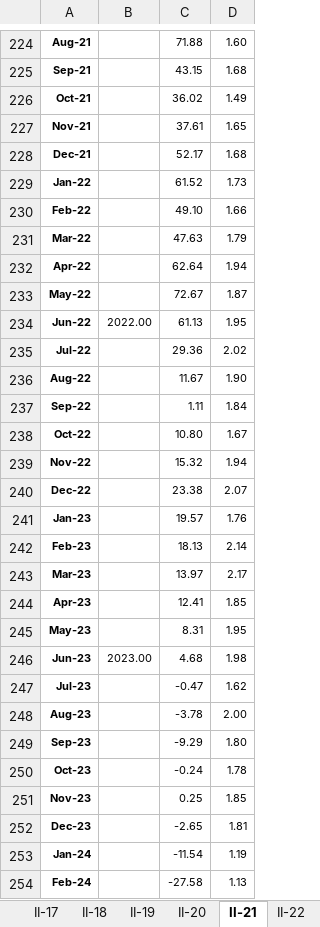
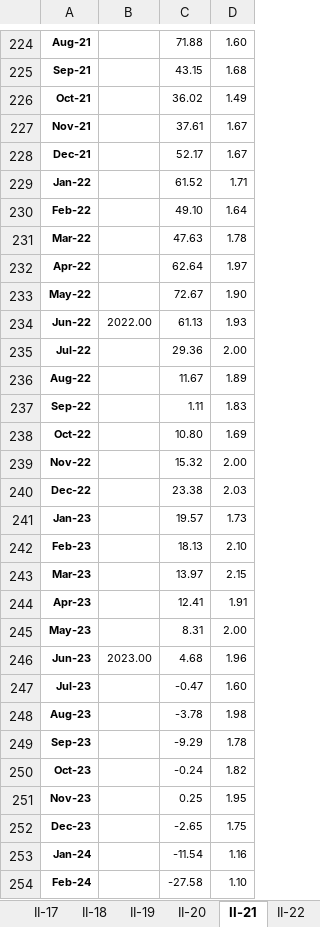
Before and after one commit to hagdeild/macro_dashboard, an Excel workbook: data/hagvisar/HV_Tolur_i_myndir_II_Framleidsla_og_eftirspurn.xlsx, sheet II-21, drawn as a sheet; only a part is shown, gaps mark what is left out; values as stored, in another font and other column widths than the file's, no borders; the diff covers the shown part only; the diff names each change by its address in the sheet, - before the commit and + after, or states it on an @@ line.

```diff
--- a/data/hagvisar/HV_Tolur_i_myndir_II_Framleidsla_og_eftirspurn.xlsx (sheet II-21)
+++ b/data/hagvisar/HV_Tolur_i_myndir_II_Framleidsla_og_eftirspurn.xlsx (sheet II-21)
-D227: 1.65
+D227: 1.67
-D228: 1.68
+D228: 1.67
-D229: 1.73
+D229: 1.71
-D230: 1.66
+D230: 1.64
-D231: 1.79
+D231: 1.78
-D232: 1.94
+D232: 1.97
-D233: 1.87
+D233: 1.90
-D234: 1.95
+D234: 1.93
-D235: 2.02
+D235: 2.00
-D236: 1.90
+D236: 1.89
-D237: 1.84
+D237: 1.83
-D238: 1.67
+D238: 1.69
-D239: 1.94
+D239: 2.00
-D240: 2.07
+D240: 2.03
-D241: 1.76
+D241: 1.73
-D242: 2.14
+D242: 2.10
-D243: 2.17
+D243: 2.15
-D244: 1.85
+D244: 1.91
-D245: 1.95
+D245: 2.00
-D246: 1.98
+D246: 1.96
-D247: 1.62
+D247: 1.60
-D248: 2.00
+D248: 1.98
-D249: 1.80
+D249: 1.78
-D250: 1.78
+D250: 1.82
-D251: 1.85
+D251: 1.95
-D252: 1.81
+D252: 1.75
-D253: 1.19
+D253: 1.16
-D254: 1.13
+D254: 1.10
```
Also changed, not shown: 3 added rows and 30 edited cells elsewhere in this sheet, sheet II-22, sheet II-8, sheet II-7, sheet II-2, sheet II-20, sheet II-11, 14 more sheets, 2 other files.
